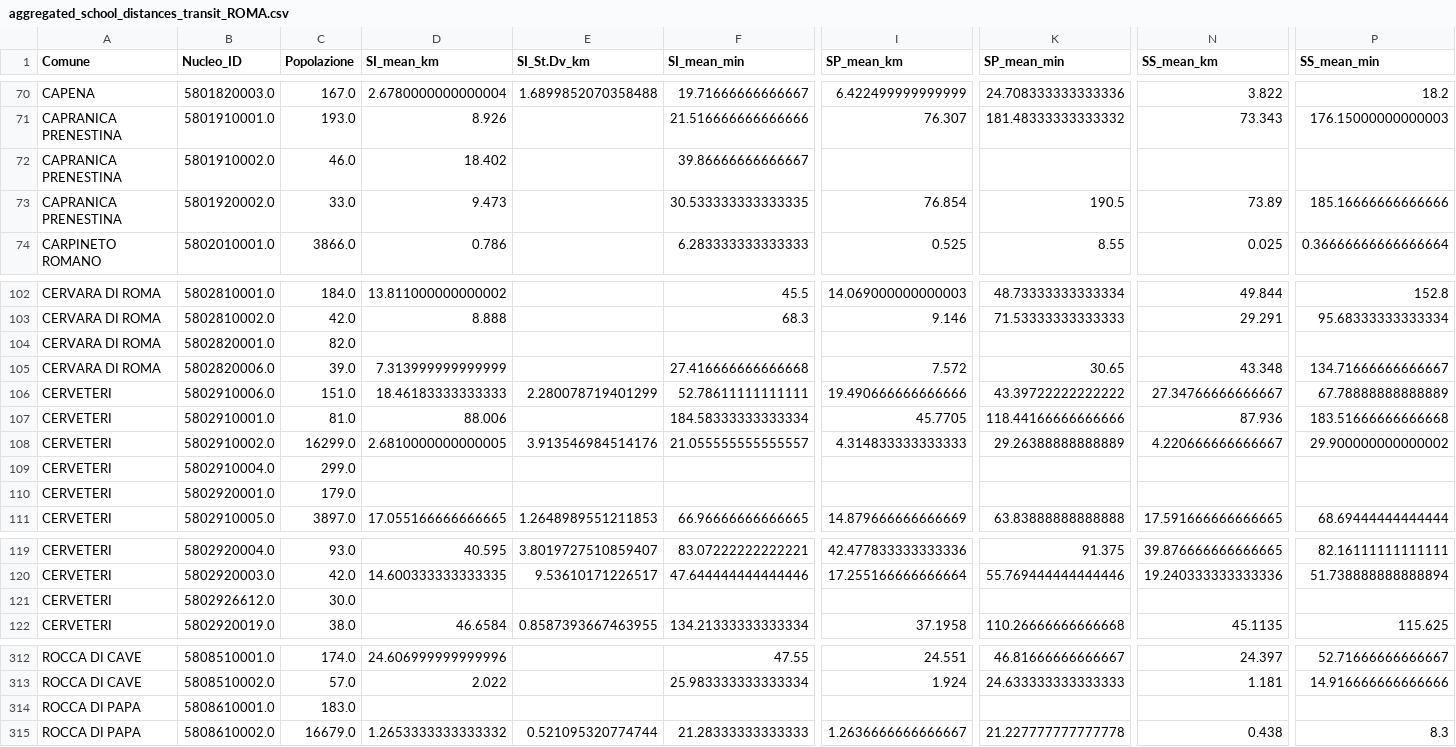
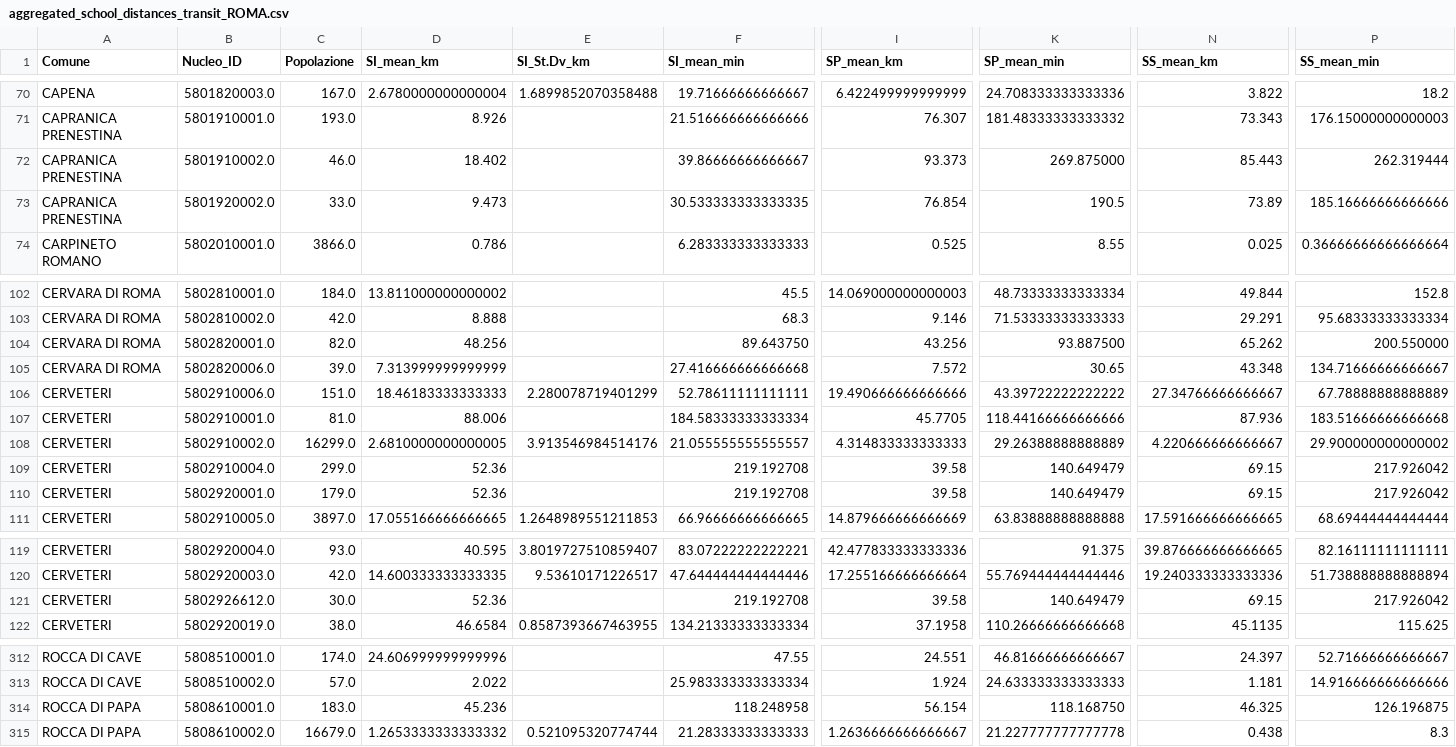
Before and after one commit to keving-ing/Distance-project, a CSV file: DATA_DISTANCIAS/AGRUPADOS/EDUCACION/nucleos/aggregated_school_distances_transit_ROMA.csv, drawn as a sheet; only a part is shown, gaps mark what is left out; the diff names each change by its address in the sheet, - before the commit and + after, or states it on an @@ line.

```diff
--- a/DATA_DISTANCIAS/AGRUPADOS/EDUCACION/nucleos/aggregated_school_distances_transit_ROMA.csv
+++ b/DATA_DISTANCIAS/AGRUPADOS/EDUCACION/nucleos/aggregated_school_distances_transit_ROMA.csv
-I72 (SP_mean_km): (empty)
+I72 (SP_mean_km): 93.373
-K72 (SP_mean_min): (empty)
+K72 (SP_mean_min): 269.875000
-N72 (SS_mean_km): (empty)
+N72 (SS_mean_km): 85.443
-P72 (SS_mean_min): (empty)
+P72 (SS_mean_min): 262.319444
-D104 (SI_mean_km): (empty)
+D104 (SI_mean_km): 48.256
-F104 (SI_mean_min): (empty)
+F104 (SI_mean_min): 89.643750
-I104 (SP_mean_km): (empty)
+I104 (SP_mean_km): 43.256
-K104 (SP_mean_min): (empty)
+K104 (SP_mean_min): 93.887500
-N104 (SS_mean_km): (empty)
+N104 (SS_mean_km): 65.262
-P104 (SS_mean_min): (empty)
+P104 (SS_mean_min): 200.550000
-D109:D110 (SI_mean_km): (empty)
+D109:D110 (SI_mean_km): 52.36
-F109:F110 (SI_mean_min): (empty)
+F109:F110 (SI_mean_min): 219.192708
-I109:I110 (SP_mean_km): (empty)
+I109:I110 (SP_mean_km): 39.58
-K109:K110 (SP_mean_min): (empty)
+K109:K110 (SP_mean_min): 140.649479
-N109:N110 (SS_mean_km): (empty)
+N109:N110 (SS_mean_km): 69.15
-P109:P110 (SS_mean_min): (empty)
+P109:P110 (SS_mean_min): 217.926042
-D121 (SI_mean_km): (empty)
+D121 (SI_mean_km): 52.36
-F121 (SI_mean_min): (empty)
+F121 (SI_mean_min): 219.192708
-I121 (SP_mean_km): (empty)
+I121 (SP_mean_km): 39.58
-K121 (SP_mean_min): (empty)
+K121 (SP_mean_min): 140.649479
-N121 (SS_mean_km): (empty)
+N121 (SS_mean_km): 69.15
-P121 (SS_mean_min): (empty)
+P121 (SS_mean_min): 217.926042
-D314 (SI_mean_km): (empty)
+D314 (SI_mean_km): 45.236
-F314 (SI_mean_min): (empty)
+F314 (SI_mean_min): 118.248958
-I314 (SP_mean_km): (empty)
+I314 (SP_mean_km): 56.154
-K314 (SP_mean_min): (empty)
+K314 (SP_mean_min): 118.168750
-N314 (SS_mean_km): (empty)
+N314 (SS_mean_km): 46.325
-P314 (SS_mean_min): (empty)
+P314 (SS_mean_min): 126.196875
```
Also changed, not shown: DATA_DISTANCIAS/AGRUPADOS/SANIDAD/nucleos/aggregated_medici_distances_transit_ROMA.csv, OpenLayers/my-openlayers-project/public/data/aggregati_municipio.csv, 31 other files.
